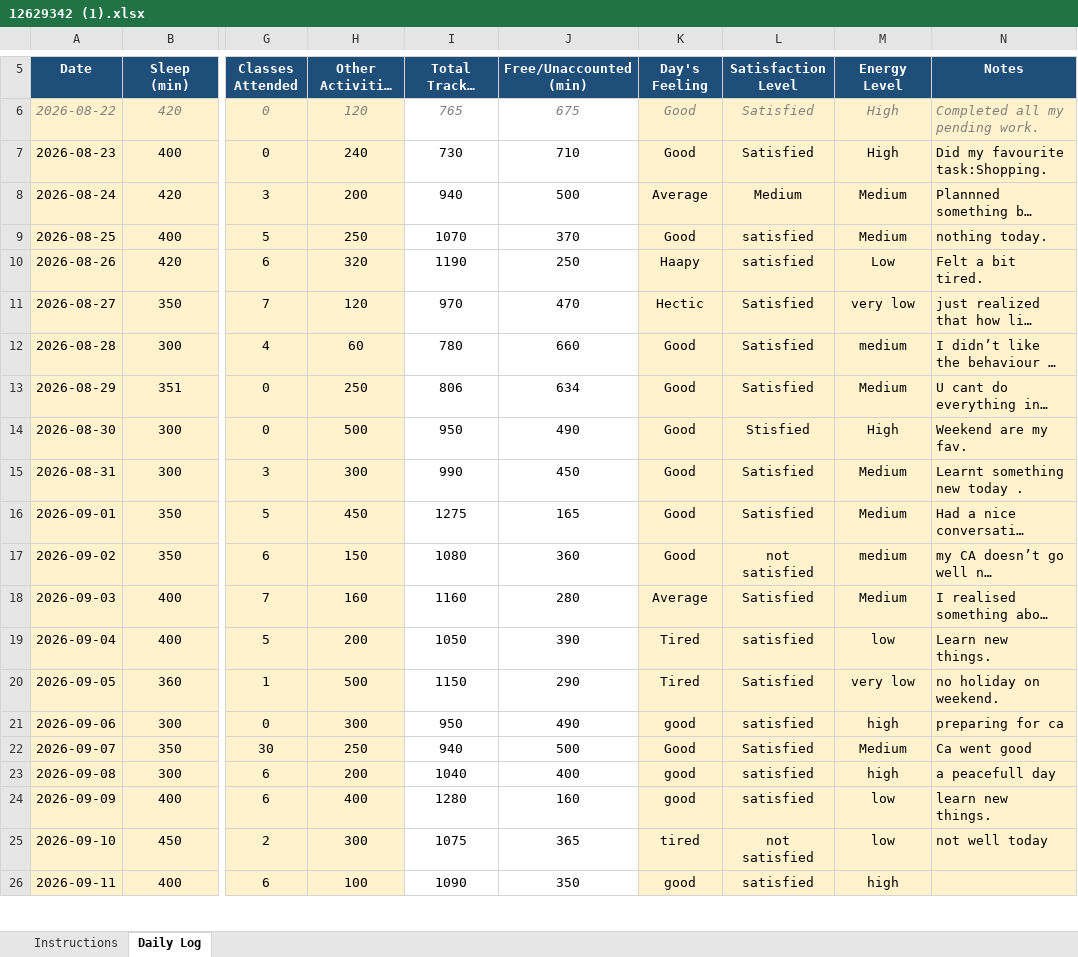
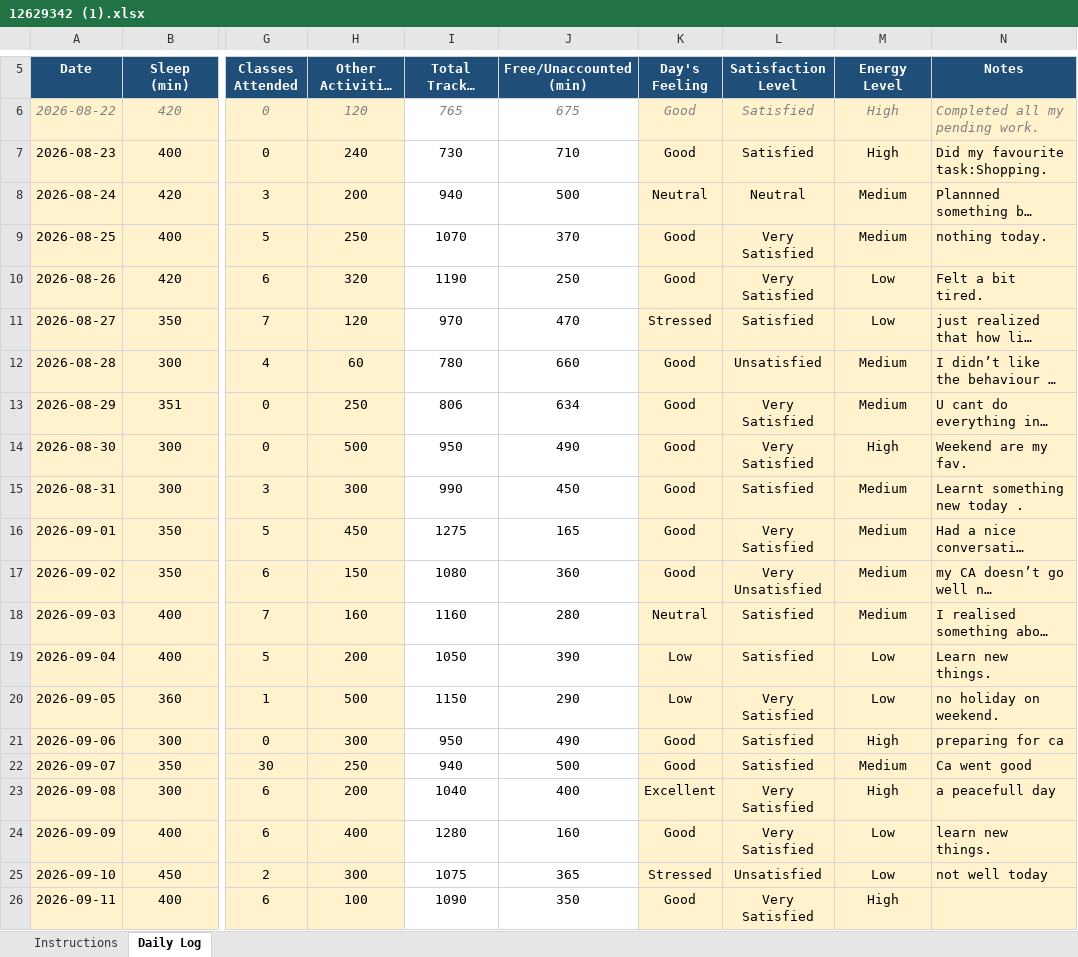
Before and after one commit to BhumikaChawla53/CAP776-Daily-Work, an Excel workbook: 12629342 (1).xlsx, sheet Daily Log, drawn as a sheet; only a part is shown, gaps mark what is left out; long unchanged cells end in …; values as stored, in another font and other column widths than the file's, no borders; conditional formats not drawn; the diff covers the shown part only; the diff names each change by its address in the sheet, - before the commit and + after, or states it on an @@ line.

Commit message:
Add files via upload

```diff
--- a/12629342 (1).xlsx (sheet Daily Log)
+++ b/12629342 (1).xlsx (sheet Daily Log)
-K8 (Day's Feeling): Average
+K8 (Day's Feeling): Neutral
-L8 (Satisfaction Level): Medium
+L8 (Satisfaction Level): Neutral
-L9:L10 (Satisfaction Level): satisfied
+L9:L10 (Satisfaction Level): Very Satisfied
-K10 (Day's Feeling): Haapy
+K10 (Day's Feeling): Good
-K11 (Day's Feeling): Hectic
+K11 (Day's Feeling): Stressed
-M11 (Energy Level): very low
+M11 (Energy Level): Low
-L12 (Satisfaction Level): Satisfied
+L12 (Satisfaction Level): Unsatisfied
-M12 (Energy Level): medium
+M12 (Energy Level): Medium
-L13 (Satisfaction Level): Satisfied
+L13 (Satisfaction Level): Very Satisfied
-L14 (Satisfaction Level): Stisfied
+L14 (Satisfaction Level): Very Satisfied
-L16 (Satisfaction Level): Satisfied
+L16 (Satisfaction Level): Very Satisfied
-L17 (Satisfaction Level): not satisfied
+L17 (Satisfaction Level): Very Unsatisfied
-M17 (Energy Level): medium
+M17 (Energy Level): Medium
-K18 (Day's Feeling): Average
+K18 (Day's Feeling): Neutral
-K19:K20 (Day's Feeling): Tired
+K19:K20 (Day's Feeling): Low
-L19 (Satisfaction Level): satisfied
+L19 (Satisfaction Level): Satisfied
-M19 (Energy Level): low
+M19 (Energy Level): Low
-L20 (Satisfaction Level): Satisfied
+L20 (Satisfaction Level): Very Satisfied
-M20 (Energy Level): very low
+M20 (Energy Level): Low
-K21 (Day's Feeling): good
+K21 (Day's Feeling): Good
-L21 (Satisfaction Level): satisfied
+L21 (Satisfaction Level): Satisfied
-M21 (Energy Level): high
+M21 (Energy Level): High
-K23 (Day's Feeling): good
+K23 (Day's Feeling): Excellent
-L23:L24 (Satisfaction Level): satisfied
+L23:L24 (Satisfaction Level): Very Satisfied
-M23 (Energy Level): high
+M23 (Energy Level): High
-K24 (Day's Feeling): good
+K24 (Day's Feeling): Good
-M24:M25 (Energy Level): low
+M24:M25 (Energy Level): Low
-K25 (Day's Feeling): tired
+K25 (Day's Feeling): Stressed
-L25 (Satisfaction Level): not satisfied
+L25 (Satisfaction Level): Unsatisfied
-K26 (Day's Feeling): good
+K26 (Day's Feeling): Good
-L26 (Satisfaction Level): satisfied
+L26 (Satisfaction Level): Very Satisfied
-M26 (Energy Level): high
+M26 (Energy Level): High
```
Also changed, not shown: 1 added row and 42 edited cells elsewhere in this sheet.
